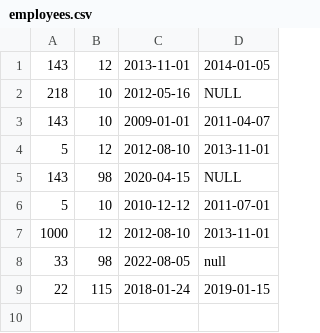
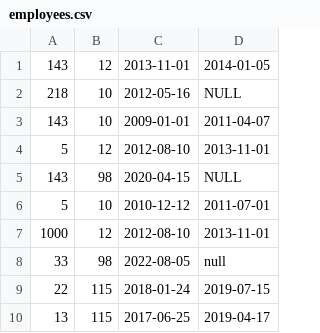
Before and after one commit to lia2353/Yana-Spasova-employees, a CSV file: resources/employees.csv, drawn as a sheet.

```diff
--- a/resources/employees.csv
+++ b/resources/employees.csv
@@ -8,2 +8,3 @@
 33, 98, 2022-08-05, null
-22, 115, 2018-01-24, 2019-01-15
+22, 115, 2018-01-24, 2019-07-15
+13, 115, 2017-06-25, 2019-04-17
```
Also changed, not shown: 5 other files.
